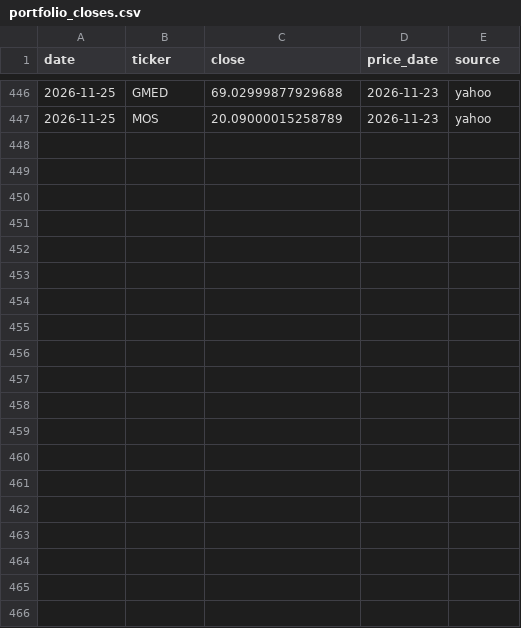
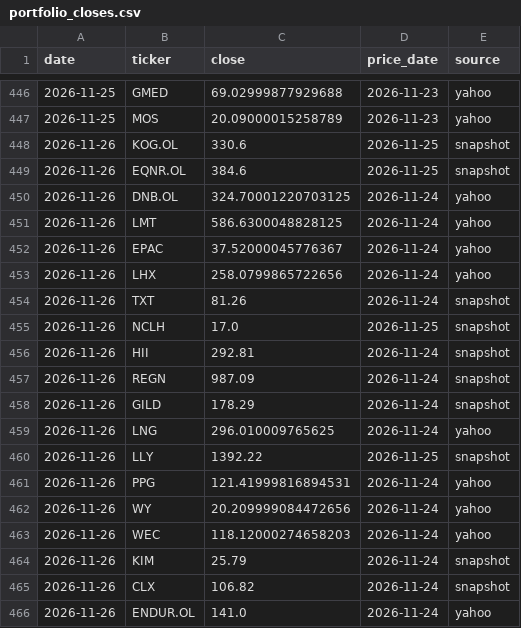
Before and after one commit to Feelwet/signal-tool, a CSV file: logs/portfolio_closes.csv, drawn as a sheet; only a part is shown, gaps mark what is left out; the diff covers the shown part only; the diff names each change by its address in the sheet, - before the commit and + after, or states it on an @@ line.

```diff
--- a/logs/portfolio_closes.csv
+++ b/logs/portfolio_closes.csv
+row 448: 2026-11-26 | KOG.OL | 330.6 | 2026-11-25 | snapshot
+row 449: 2026-11-26 | EQNR.OL | 384.6 | 2026-11-25 | snapshot
+row 450: 2026-11-26 | DNB.OL | 324.70001220703125 | 2026-11-24 | yahoo
+row 451: 2026-11-26 | LMT | 586.6300048828125 | 2026-11-24 | yahoo
+row 452: 2026-11-26 | EPAC | 37.52000045776367 | 2026-11-24 | yahoo
+row 453: 2026-11-26 | LHX | 258.0799865722656 | 2026-11-24 | yahoo
+row 454: 2026-11-26 | TXT | 81.26 | 2026-11-24 | snapshot
+row 455: 2026-11-26 | NCLH | 17.0 | 2026-11-25 | snapshot
+row 456: 2026-11-26 | HII | 292.81 | 2026-11-24 | snapshot
+row 457: 2026-11-26 | REGN | 987.09 | 2026-11-24 | snapshot
+row 458: 2026-11-26 | GILD | 178.29 | 2026-11-24 | snapshot
+row 459: 2026-11-26 | LNG | 296.010009765625 | 2026-11-24 | yahoo
+row 460: 2026-11-26 | LLY | 1392.22 | 2026-11-25 | snapshot
+row 461: 2026-11-26 | PPG | 121.41999816894531 | 2026-11-24 | yahoo
+row 462: 2026-11-26 | WY | 20.209999084472656 | 2026-11-24 | yahoo
+row 463: 2026-11-26 | WEC | 118.12000274658203 | 2026-11-24 | yahoo
+row 464: 2026-11-26 | KIM | 25.79 | 2026-11-24 | snapshot
+row 465: 2026-11-26 | CLX | 106.82 | 2026-11-24 | snapshot
+row 466: 2026-11-26 | ENDUR.OL | 141.0 | 2026-11-24 | yahoo
```
Also changed, not shown: 13 added rows elsewhere in this file, logs/categories.csv, logs/list_members.csv, 19 other files.
